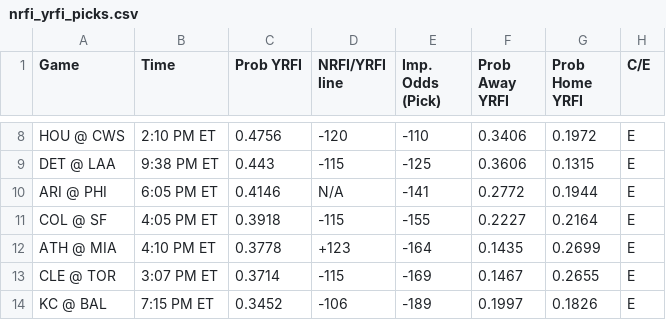
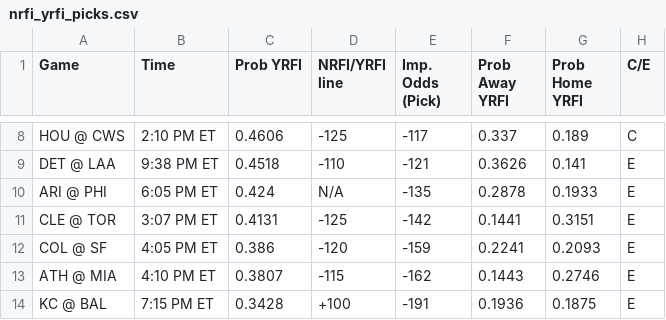
Before and after one commit to bena618/BBSFrontend, a CSV file: model_outputs/nrfi_yrfi_picks.csv, drawn as a sheet; only a part is shown, gaps mark what is left out; removed rows and columns are numbered as before the commit, all else as after; the diff covers the shown part only; the diff names each change by its address in the sheet, - before the commit and + after, or states it on an @@ line.

Commit message:
Update nrfi_yrfi_picks.csv and f5_picks.csv from MLB_Models workflow

```diff
--- a/model_outputs/nrfi_yrfi_picks.csv
+++ b/model_outputs/nrfi_yrfi_picks.csv
-C8 (Prob YRFI): 0.4756
+C8 (Prob YRFI): 0.4606
-D8 (NRFI/YRFI line): -120
+D8 (NRFI/YRFI line): -125
-E8 (Imp. Odds (Pick)): -110
+E8 (Imp. Odds (Pick)): -117
-F8 (Prob Away YRFI): 0.3406
+F8 (Prob Away YRFI): 0.337
-G8 (Prob Home YRFI): 0.1972
+G8 (Prob Home YRFI): 0.189
-H8 (C/E): E
+H8 (C/E): C
-C9 (Prob YRFI): 0.443
+C9 (Prob YRFI): 0.4518
-D9 (NRFI/YRFI line): -115
+D9 (NRFI/YRFI line): -110
-E9 (Imp. Odds (Pick)): -125
+E9 (Imp. Odds (Pick)): -121
-F9 (Prob Away YRFI): 0.3606
+F9 (Prob Away YRFI): 0.3626
-G9 (Prob Home YRFI): 0.1315
+G9 (Prob Home YRFI): 0.141
-C10 (Prob YRFI): 0.4146
+C10 (Prob YRFI): 0.424
-E10 (Imp. Odds (Pick)): -141
+E10 (Imp. Odds (Pick)): -135
-F10 (Prob Away YRFI): 0.2772
+F10 (Prob Away YRFI): 0.2878
-G10 (Prob Home YRFI): 0.1944
+G10 (Prob Home YRFI): 0.1933
+row 11: CLE @ TOR | 3:07 PM ET | 0.4131 | -125 | -142 | 0.1441 | 0.3151 | E
-C12 (Prob YRFI): 0.3918
+C12 (Prob YRFI): 0.386
-D12 (NRFI/YRFI line): -115
+D12 (NRFI/YRFI line): -120
-E12 (Imp. Odds (Pick)): -155
+E12 (Imp. Odds (Pick)): -159
-F12 (Prob Away YRFI): 0.2227
+F12 (Prob Away YRFI): 0.2241
-G12 (Prob Home YRFI): 0.2164
+G12 (Prob Home YRFI): 0.2093
-C13 (Prob YRFI): 0.3778
+C13 (Prob YRFI): 0.3807
-D13 (NRFI/YRFI line): +123
+D13 (NRFI/YRFI line): -115
-E13 (Imp. Odds (Pick)): -164
+E13 (Imp. Odds (Pick)): -162
-F13 (Prob Away YRFI): 0.1435
+F13 (Prob Away YRFI): 0.1443
-G13 (Prob Home YRFI): 0.2699
+G13 (Prob Home YRFI): 0.2746
-row 13: CLE @ TOR | 3:07 PM ET | 0.3714 | -115 | -169 | 0.1467 | 0.2655 | E
-C14 (Prob YRFI): 0.3452
+C14 (Prob YRFI): 0.3428
-D14 (NRFI/YRFI line): -106
+D14 (NRFI/YRFI line): +100
-E14 (Imp. Odds (Pick)): -189
+E14 (Imp. Odds (Pick)): -191
-F14 (Prob Away YRFI): 0.1997
+F14 (Prob Away YRFI): 0.1936
-G14 (Prob Home YRFI): 0.1826
+G14 (Prob Home YRFI): 0.1875
```
Also changed, not shown: 1 added row, 1 removed row and 34 edited cells elsewhere in this file, model_outputs/f5_picks.csv.
